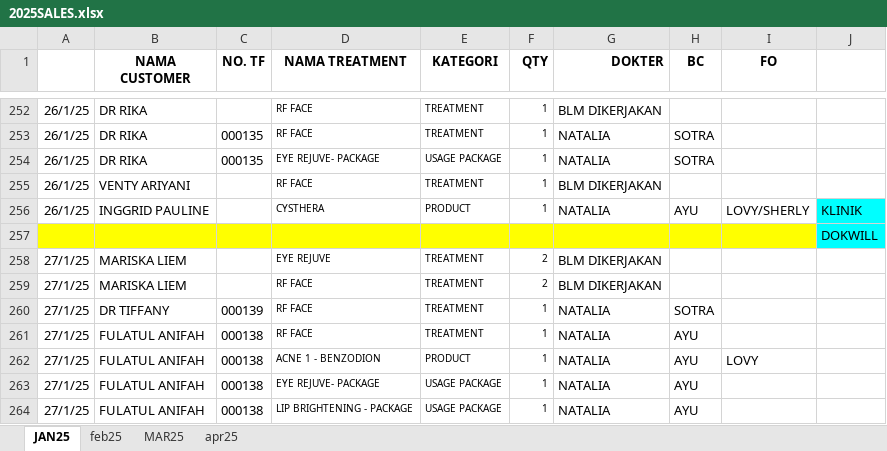
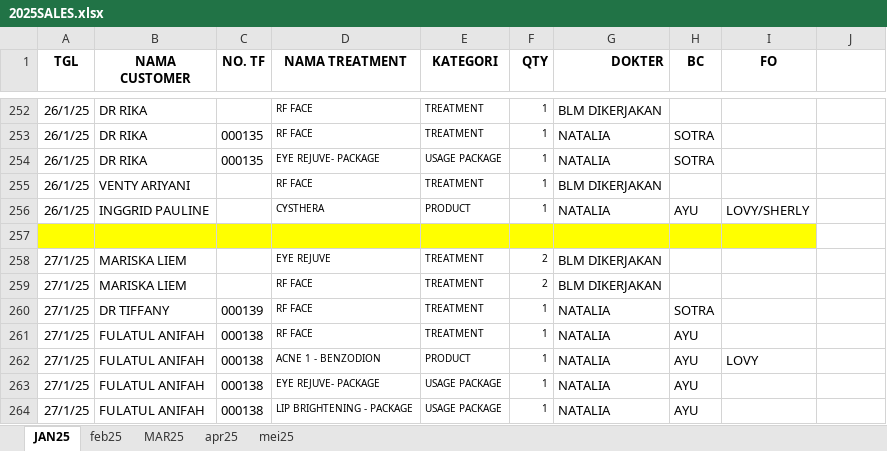
Before and after one commit to XwcdX/Tiffany, an Excel workbook: 2025SALES.xlsx, sheet JAN25, drawn as a sheet; only a part is shown, gaps mark what is left out; values as stored, in another font and other column widths than the file's, no borders; charts and pictures not drawn; the diff names each change by its address in the sheet, - before the commit and + after, or states it on an @@ line.

```diff
--- a/2025SALES.xlsx (sheet JAN25)
+++ b/2025SALES.xlsx (sheet JAN25)
+sheet tab: mei25
-A1: (empty)
+A1: TGL
-J256: KLINIK
+J256: (empty)
-J256:J257 fill: #00FFFF
+J256:J257 fill: none
-J257: DOKWILL
+J257: (empty)
```
Also changed, not shown: sheet MAR25, sheet feb25, sheet apr25, charts or pictures, 2024SALES.xlsx, cleaned_final_transaction.xlsx, 15 other files.
